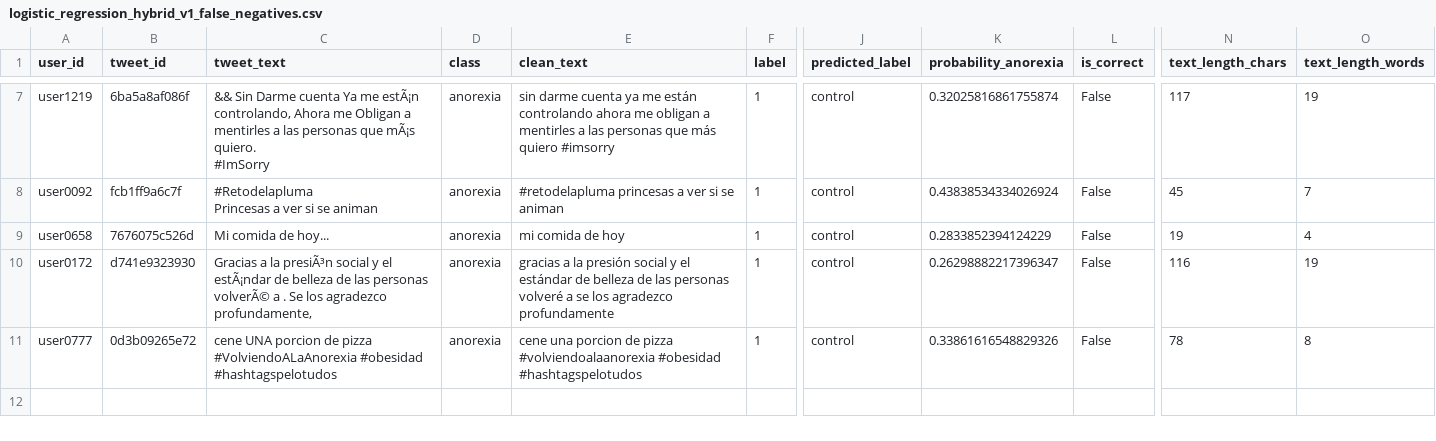
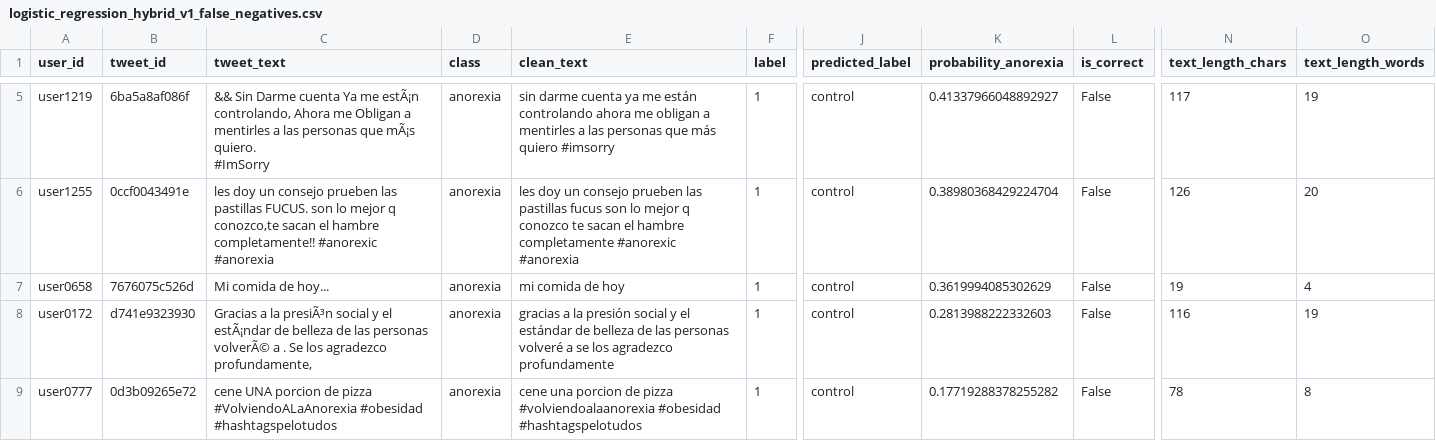
Before and after one commit to a01798681/DeteccionAnorexia, a CSV file: results/logistic_regression_hybrid_v1_false_negatives.csv, drawn as a sheet; only a part is shown, gaps mark what is left out; addresses are those after the commit; ↵ is a line break in a cell; the diff covers the shown part only; the diff names each change by its address in the sheet, - before the commit and + after, or states it on an @@ line.

```diff
--- a/results/logistic_regression_hybrid_v1_false_negatives.csv
+++ b/results/logistic_regression_hybrid_v1_false_negatives.csv
-K5 (probability_anorexia): 0.32025816861755874
+K5 (probability_anorexia): 0.41337966048892927
-A6 (user_id): user0092
+A6 (user_id): user1255
-B6 (tweet_id): fcb1ff9a6c7f
+B6 (tweet_id): 0ccf0043491e
-C6 (tweet_text): #Retodelapluma ↵ Princesas a ver si se animan
+C6 (tweet_text): les doy un consejo prueben las pastillas FUCUS. son lo mejor q conozco,te sacan el hambre completamente!! #anorexic #anorexia
-E6 (clean_text): #retodelapluma princesas a ver si se animan
+E6 (clean_text): les doy un consejo prueben las pastillas fucus son lo mejor q conozco te sacan el hambre completamente #anorexic #anorexia
-K6 (probability_anorexia): 0.43838534334026924
+K6 (probability_anorexia): 0.38980368429224704
-N6 (text_length_chars): 45
+N6 (text_length_chars): 126
-O6 (text_length_words): 7
+O6 (text_length_words): 20
-K7 (probability_anorexia): 0.2833852394124229
+K7 (probability_anorexia): 0.3619994085302629
-K8 (probability_anorexia): 0.26298882217396347
+K8 (probability_anorexia): 0.2813988222332603
-K9 (probability_anorexia): 0.33861616548829326
+K9 (probability_anorexia): 0.17719288378255282
```
Also changed, not shown: 2 removed rows and 9 edited cells elsewhere in this file, results/logistic_regression_hybrid_v1_false_positives.csv, results/logistic_regression_hybrid_v1_incorrect_predictions.csv, 8 other files.
